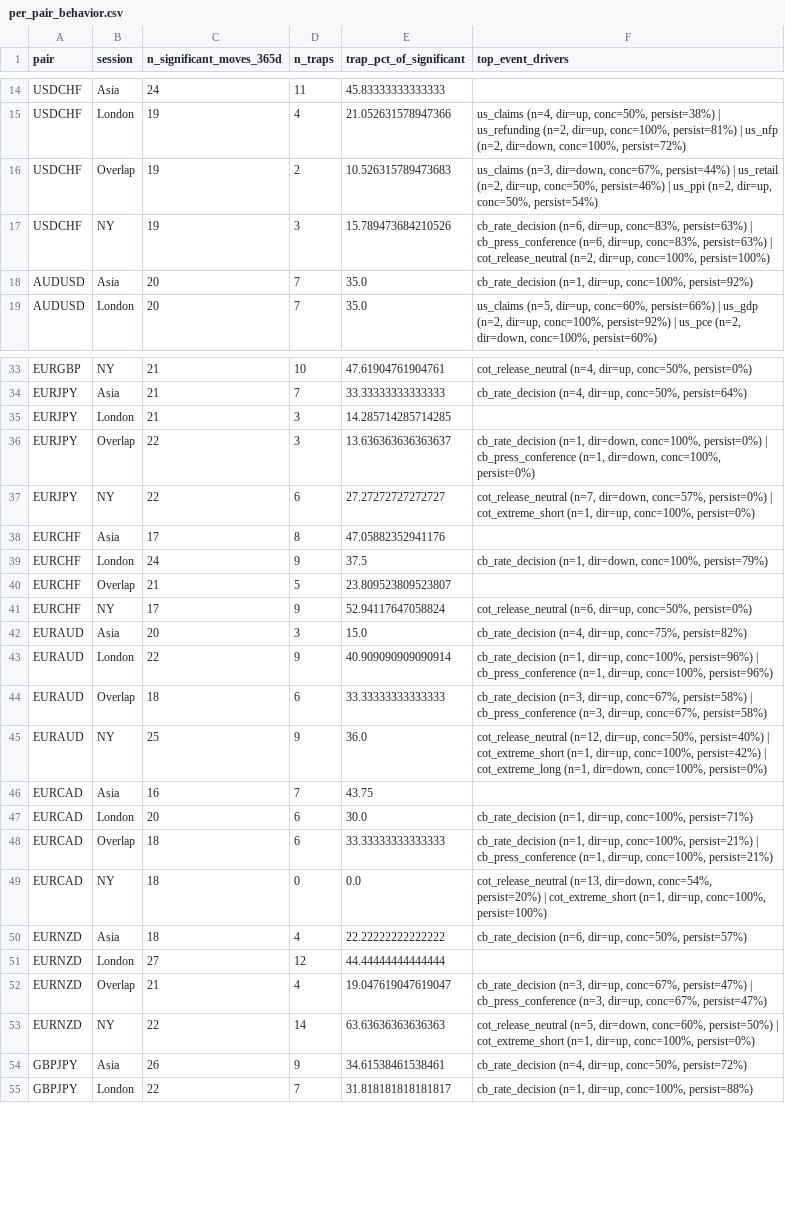
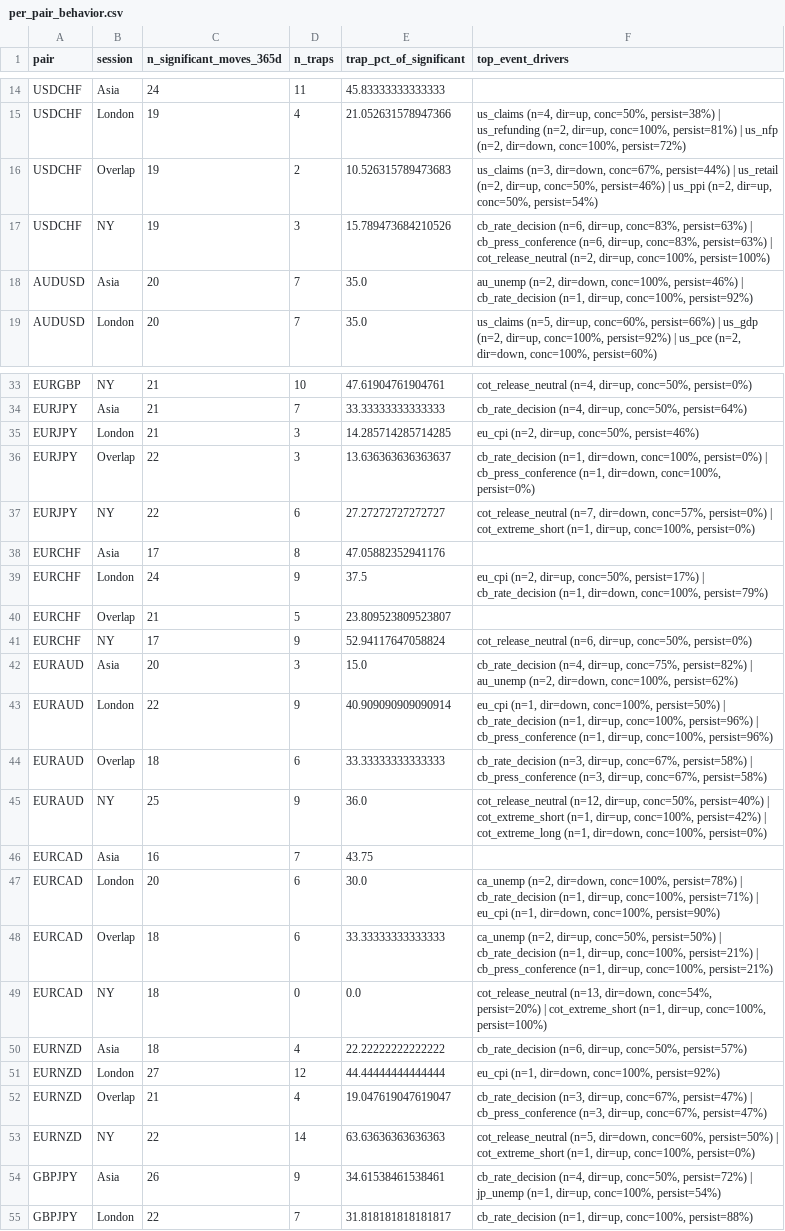
Before and after one commit to Jony-wws/Forex-wws2277, a CSV file: HISTORY/event_attribution_365d/per_pair_behavior.csv, drawn as a sheet; only a part is shown, gaps mark what is left out; the diff covers the shown part only.

```diff
--- a/HISTORY/event_attribution_365d/per_pair_behavior.csv
+++ b/HISTORY/event_attribution_365d/per_pair_behavior.csv
@@ -17,3 +17,3 @@ USDCHF,Overlap,19,2,10.526315789473683,"us_claims (n=3, dir=down, conc=67%, pers
 USDCHF,NY,19,3,15.789473684210526,"cb_rate_decision (n=6, dir=up, conc=83%, persist=63%) | cb_press_conference (n=6, dir=up, conc=83%, persist=63%) | cot_release_neutral (n=2, dir=up, conc=100%, persist=100%)"
-AUDUSD,Asia,20,7,35.0,"cb_rate_decision (n=1, dir=up, conc=100%, persist=92%)"
+AUDUSD,Asia,20,7,35.0,"au_unemp (n=2, dir=down, conc=100%, persist=46%) | cb_rate_decision (n=1, dir=up, conc=100%, persist=92%)"
 AUDUSD,London,20,7,35.0,"us_claims (n=5, dir=up, conc=60%, persist=66%) | us_gdp (n=2, dir=up, conc=100%, persist=92%) | us_pce (n=2, dir=down, conc=100%, persist=60%)"
@@ -34,3 +34,3 @@ EURGBP,NY,21,10,47.61904761904761,"cot_release_neutral (n=4, dir=up, conc=50%, p
 EURJPY,Asia,21,7,33.33333333333333,"cb_rate_decision (n=4, dir=up, conc=50%, persist=64%)"
-EURJPY,London,21,3,14.285714285714285,
+EURJPY,London,21,3,14.285714285714285,"eu_cpi (n=2, dir=up, conc=50%, persist=46%)"
 EURJPY,Overlap,22,3,13.636363636363637,"cb_rate_decision (n=1, dir=down, conc=100%, persist=0%) | cb_press_conference (n=1, dir=down, conc=100%, persist=0%)"
@@ -38,7 +38,7 @@ EURJPY,NY,22,6,27.27272727272727,"cot_release_neutral (n=7, dir=down, conc=57%,
 EURCHF,Asia,17,8,47.05882352941176,
-EURCHF,London,24,9,37.5,"cb_rate_decision (n=1, dir=down, conc=100%, persist=79%)"
+EURCHF,London,24,9,37.5,"eu_cpi (n=2, dir=up, conc=50%, persist=17%) | cb_rate_decision (n=1, dir=down, conc=100%, persist=79%)"
 EURCHF,Overlap,21,5,23.809523809523807,
 EURCHF,NY,17,9,52.94117647058824,"cot_release_neutral (n=6, dir=up, conc=50%, persist=0%)"
-EURAUD,Asia,20,3,15.0,"cb_rate_decision (n=4, dir=up, conc=75%, persist=82%)"
-EURAUD,London,22,9,40.909090909090914,"cb_rate_decision (n=1, dir=up, conc=100%, persist=96%) | cb_press_conference (n=1, dir=up, conc=100%, persist=96%)"
+EURAUD,Asia,20,3,15.0,"cb_rate_decision (n=4, dir=up, conc=75%, persist=82%) | au_unemp (n=2, dir=down, conc=100%, persist=62%)"
+EURAUD,London,22,9,40.909090909090914,"eu_cpi (n=1, dir=down, conc=100%, persist=50%) | cb_rate_decision (n=1, dir=up, conc=100%, persist=96%) | cb_press_conference (n=1, dir=up, conc=100%, persist=96%)"
 EURAUD,Overlap,18,6,33.33333333333333,"cb_rate_decision (n=3, dir=up, conc=67%, persist=58%) | cb_press_conference (n=3, dir=up, conc=67%, persist=58%)"
@@ -46,10 +46,10 @@ EURAUD,NY,25,9,36.0,"cot_release_neutral (n=12, dir=up, conc=50%, persist=40%) |
 EURCAD,Asia,16,7,43.75,
-EURCAD,London,20,6,30.0,"cb_rate_decision (n=1, dir=up, conc=100%, persist=71%)"
-EURCAD,Overlap,18,6,33.33333333333333,"cb_rate_decision (n=1, dir=up, conc=100%, persist=21%) | cb_press_conference (n=1, dir=up, conc=100%, persist=21%)"
+EURCAD,London,20,6,30.0,"ca_unemp (n=2, dir=down, conc=100%, persist=78%) | cb_rate_decision (n=1, dir=up, conc=100%, persist=71%) | eu_cpi (n=1, dir=down, conc=100%, persist=90%)"
+EURCAD,Overlap,18,6,33.33333333333333,"ca_unemp (n=2, dir=up, conc=50%, persist=50%) | cb_rate_decision (n=1, dir=up, conc=100%, persist=21%) | cb_press_conference (n=1, dir=up, conc=100%, persist=21%)"
 EURCAD,NY,18,0,0.0,"cot_release_neutral (n=13, dir=down, conc=54%, persist=20%) | cot_extreme_short (n=1, dir=up, conc=100%, persist=100%)"
 EURNZD,Asia,18,4,22.22222222222222,"cb_rate_decision (n=6, dir=up, conc=50%, persist=57%)"
-EURNZD,London,27,12,44.44444444444444,
+EURNZD,London,27,12,44.44444444444444,"eu_cpi (n=1, dir=down, conc=100%, persist=92%)"
 EURNZD,Overlap,21,4,19.047619047619047,"cb_rate_decision (n=3, dir=up, conc=67%, persist=47%) | cb_press_conference (n=3, dir=up, conc=67%, persist=47%)"
 EURNZD,NY,22,14,63.63636363636363,"cot_release_neutral (n=5, dir=down, conc=60%, persist=50%) | cot_extreme_short (n=1, dir=up, conc=100%, persist=0%)"
-GBPJPY,Asia,26,9,34.61538461538461,"cb_rate_decision (n=4, dir=up, conc=50%, persist=72%)"
+GBPJPY,Asia,26,9,34.61538461538461,"cb_rate_decision (n=4, dir=up, conc=50%, persist=72%) | jp_unemp (n=1, dir=up, conc=100%, persist=54%)"
 GBPJPY,London,22,7,31.818181818181817,"cb_rate_decision (n=1, dir=up, conc=100%, persist=88%)"
```
Also changed, not shown: 19 edited cells elsewhere in this file, HISTORY/event_attribution_365d/per_event_pair_session.csv, HISTORY/event_attribution_365d/per_event_response.csv, 28 other files.
